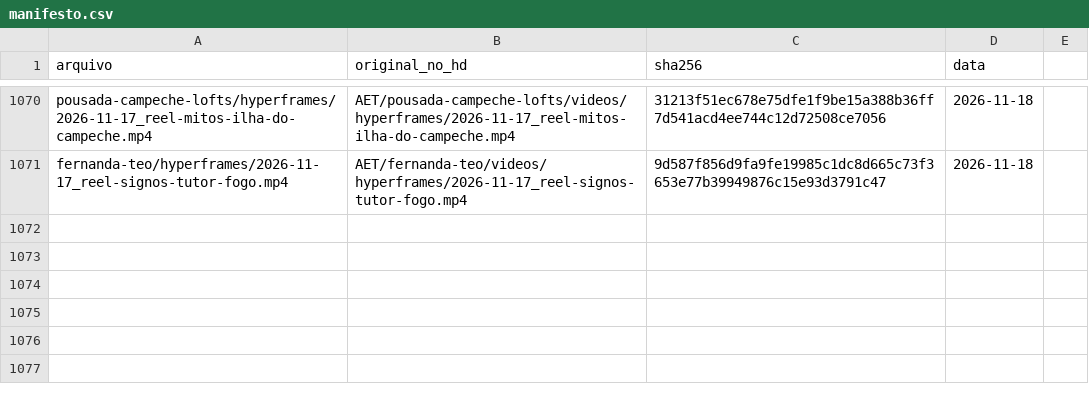
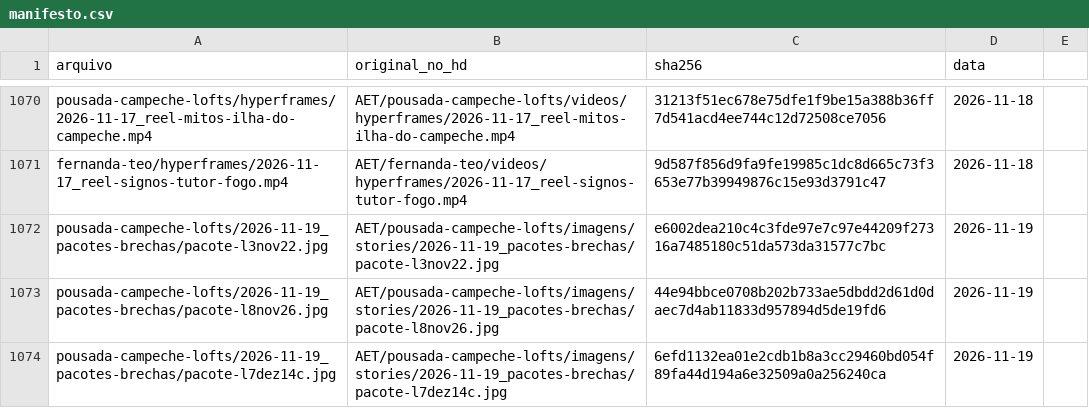
Before and after one commit to techaet/carrosseis-publico, a CSV file: manifesto.csv, drawn as a sheet; only a part is shown, gaps mark what is left out.

Commit message:
carrossel pousada-campeche-lofts/2026-11-19_pacotes-brechas

```diff
--- a/manifesto.csv
+++ b/manifesto.csv
@@ -1071 +1071,4 @@ pousada-campeche-lofts/hyperframes/2026-11-17_reel-mitos-ilha-do-campeche.mp4,AE
 fernanda-teo/hyperframes/2026-11-17_reel-signos-tutor-fogo.mp4,AET/fernanda-teo/videos/hyperframes/2026-11-17_reel-signos-tutor-fogo.mp4,9d587f856d9fa9fe19985c1dc8d665c73f3653e77b39949876c15e93d3791c47,2026-11-18
+pousada-campeche-lofts/2026-11-19_pacotes-brechas/pacote-l3nov22.jpg,AET/pousada-campeche-lofts/imagens/stories/2026-11-19_pacotes-brechas/pacote-l3nov22.jpg,e6002dea210c4c3fde97e7c97e44209f27316a7485180c51da573da31577c7bc,2026-11-19
+pousada-campeche-lofts/2026-11-19_pacotes-brechas/pacote-l8nov26.jpg,AET/pousada-campeche-lofts/imagens/stories/2026-11-19_pacotes-brechas/pacote-l8nov26.jpg,44e94bbce0708b202b733ae5dbdd2d61d0daec7d4ab11833d957894d5de19fd6,2026-11-19
+pousada-campeche-lofts/2026-11-19_pacotes-brechas/pacote-l7dez14c.jpg,AET/pousada-campeche-lofts/imagens/stories/2026-11-19_pacotes-brechas/pacote-l7dez14c.jpg,6efd1132ea01e2cdb1b8a3cc29460bd054f89fa44d194a6e32509a0a256240ca,2026-11-19
```
Also changed, not shown: 3 other files.
